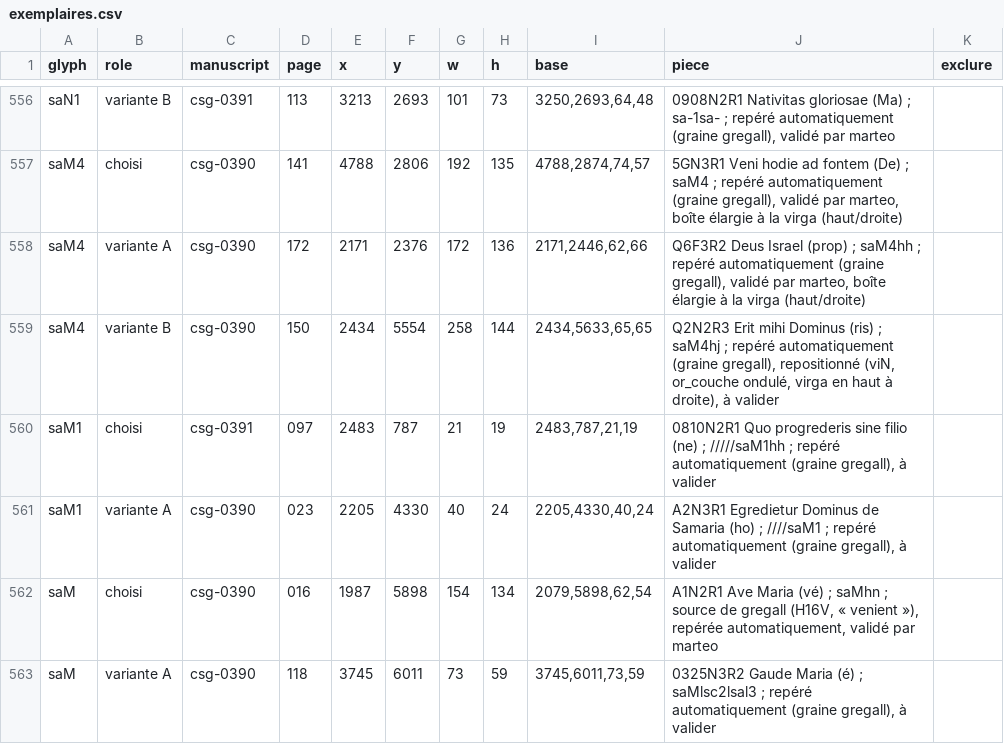
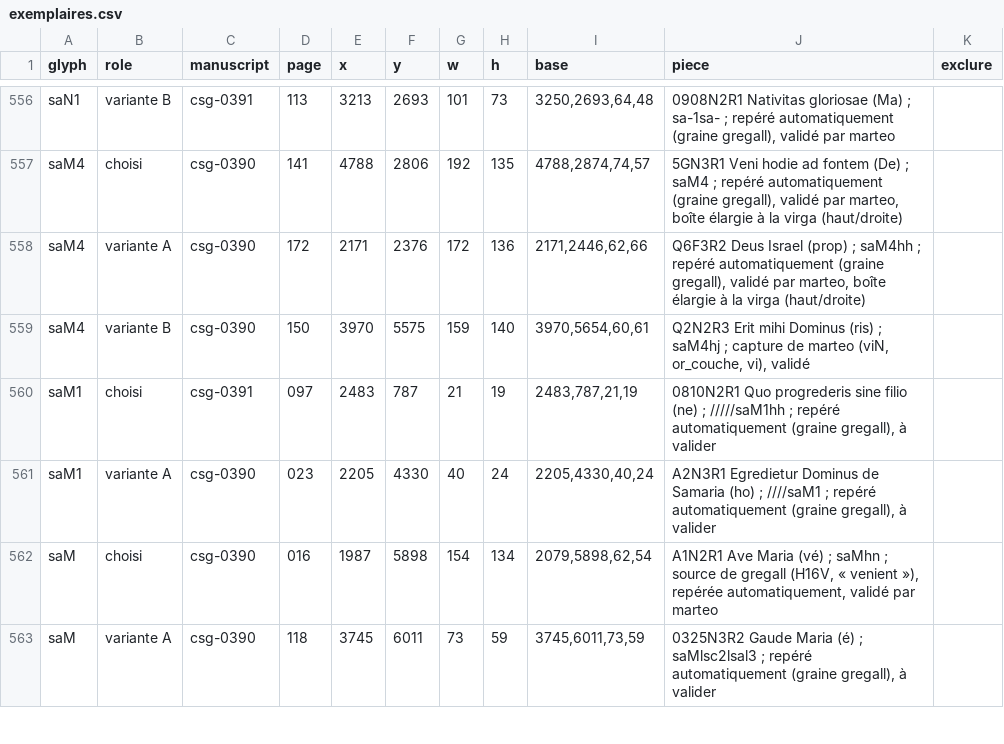
Before and after one commit to Nocturnale-Romanum/tooling, a CSV file: .claude/skills/grehartker/sources/exemplaires.csv, drawn as a sheet; only a part is shown, gaps mark what is left out.

```diff
--- a/.claude/skills/grehartker/sources/exemplaires.csv
+++ b/.claude/skills/grehartker/sources/exemplaires.csv
@@ -558,3 +558,3 @@ saM4,choisi,csg-0390,141,4788,2806,192,135,"4788,2874,74,57","5GN3R1 Veni hodie
 saM4,variante A,csg-0390,172,2171,2376,172,136,"2171,2446,62,66","Q6F3R2 Deus Israel (prop) ; saM4hh ; repéré automatiquement (graine gregall), validé par marteo, boîte élargie à la virga (haut/droite)",
-saM4,variante B,csg-0390,150,2434,5554,258,144,"2434,5633,65,65","Q2N2R3 Erit mihi Dominus (ris) ; saM4hj ; repéré automatiquement (graine gregall), repositionné (viN, or_couche ondulé, virga en haut à droite), à valider",
+saM4,variante B,csg-0390,150,3970,5575,159,140,"3970,5654,60,61","Q2N2R3 Erit mihi Dominus (ris) ; saM4hj ; capture de marteo (viN, or_couche, vi), validé",
 saM1,choisi,csg-0391,097,2483,787,21,19,"2483,787,21,19","0810N2R1 Quo progrederis sine filio (ne) ; /////saM1hh ; repéré automatiquement (graine gregall), à valider",
```
Also changed, not shown: .claude/skills/grehartker/sources/reperes.csv.
